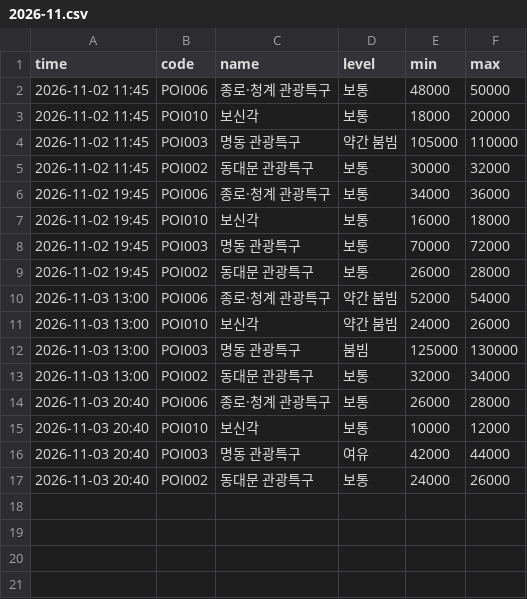
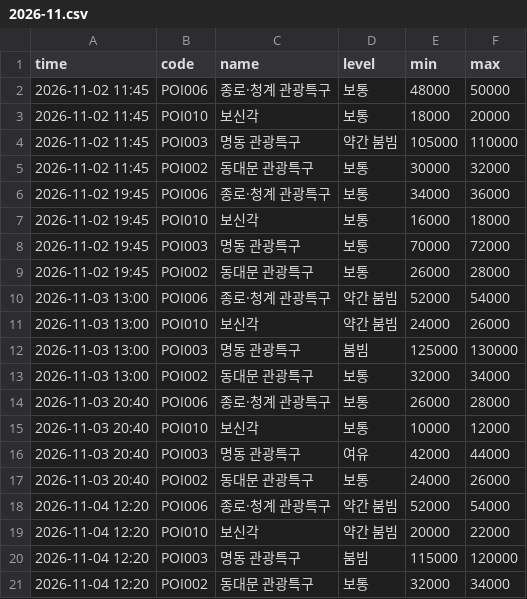
Before and after one commit to hoohdini/KR_Lunch, a CSV file: data/history/2026-11.csv, drawn as a sheet.

```diff
--- a/data/history/2026-11.csv
+++ b/data/history/2026-11.csv
@@ -17 +17,5 @@ time,code,name,level,min,max
 2026-11-03 20:40,POI002,동대문 관광특구,보통,24000,26000
+2026-11-04 12:20,POI006,종로·청계 관광특구,약간 붐빔,52000,54000
+2026-11-04 12:20,POI010,보신각,약간 붐빔,20000,22000
+2026-11-04 12:20,POI003,명동 관광특구,붐빔,115000,120000
+2026-11-04 12:20,POI002,동대문 관광특구,보통,32000,34000
```
Also changed, not shown: 1 other file.
